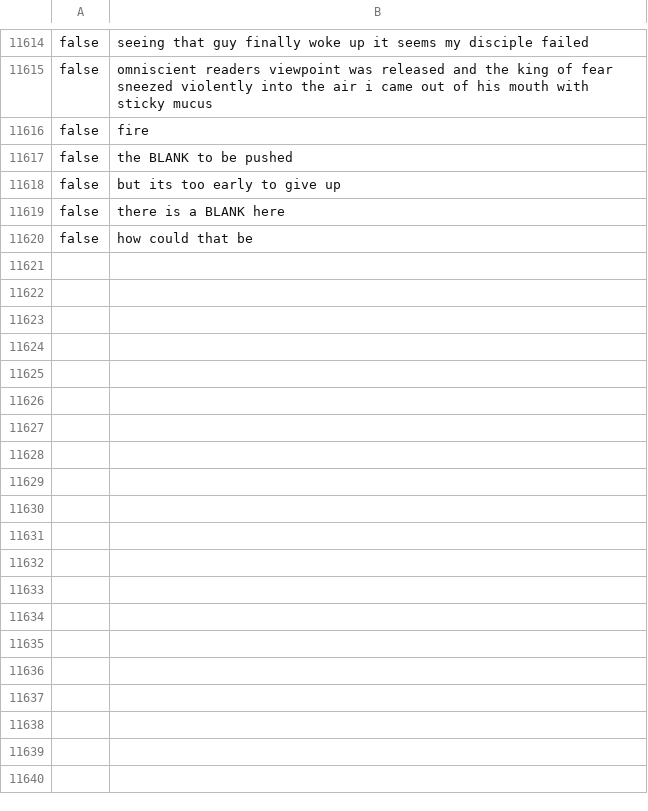
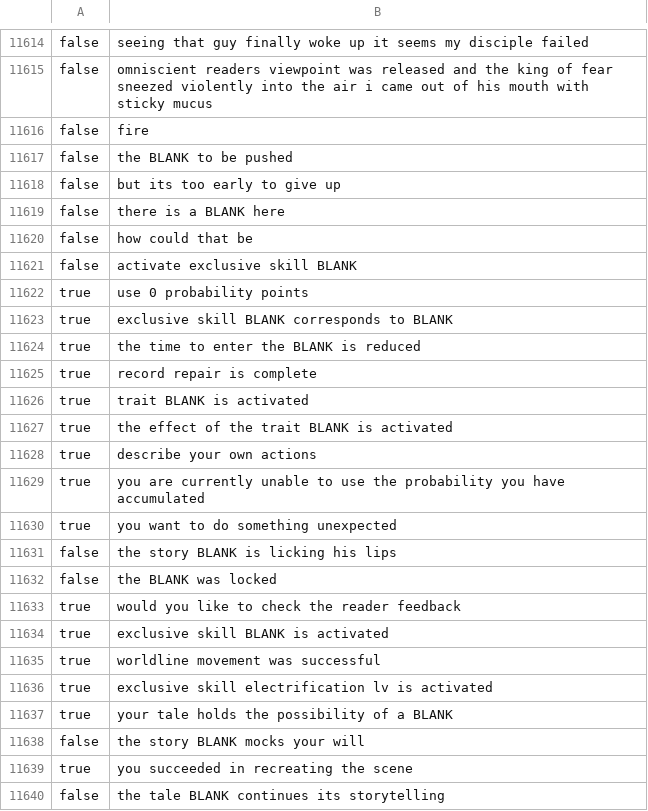
Before and after one commit to solitaryreader/ORV-Reader, a CSV file: scripts/side/data.csv, drawn as a sheet; only a part is shown, gaps mark what is left out; the diff covers the shown part only; the diff names each change by its address in the sheet, - before the commit and + after, or states it on an @@ line.

```diff
--- a/scripts/side/data.csv
+++ b/scripts/side/data.csv
+row 11621: false | activate exclusive skill BLANK
+row 11622: true | use 0 probability points
+row 11623: true | exclusive skill BLANK corresponds to BLANK
+row 11624: true | the time to enter the BLANK is reduced
+row 11625: true | record repair is complete
+row 11626: true | trait BLANK is activated
+row 11627: true | the effect of the trait BLANK is activated
+row 11628: true | describe your own actions
+row 11629: true | you are currently unable to use the probability you have accumulated
+row 11630: true | you want to do something unexpected
+row 11631: false | the story BLANK is licking his lips
+row 11632: false | the BLANK was locked
+row 11633: true | would you like to check the reader feedback
+row 11634: true | exclusive skill BLANK is activated
+row 11635: true | worldline movement was successful
+row 11636: true | exclusive skill electrification lv is activated
+row 11637: true | your tale holds the possibility of a BLANK
+row 11638: false | the story BLANK mocks your will
+row 11639: true | you succeeded in recreating the scene
+row 11640: false | the tale BLANK continues its storytelling
```
Also changed, not shown: 42 added rows elsewhere in this file, 12 other files.
